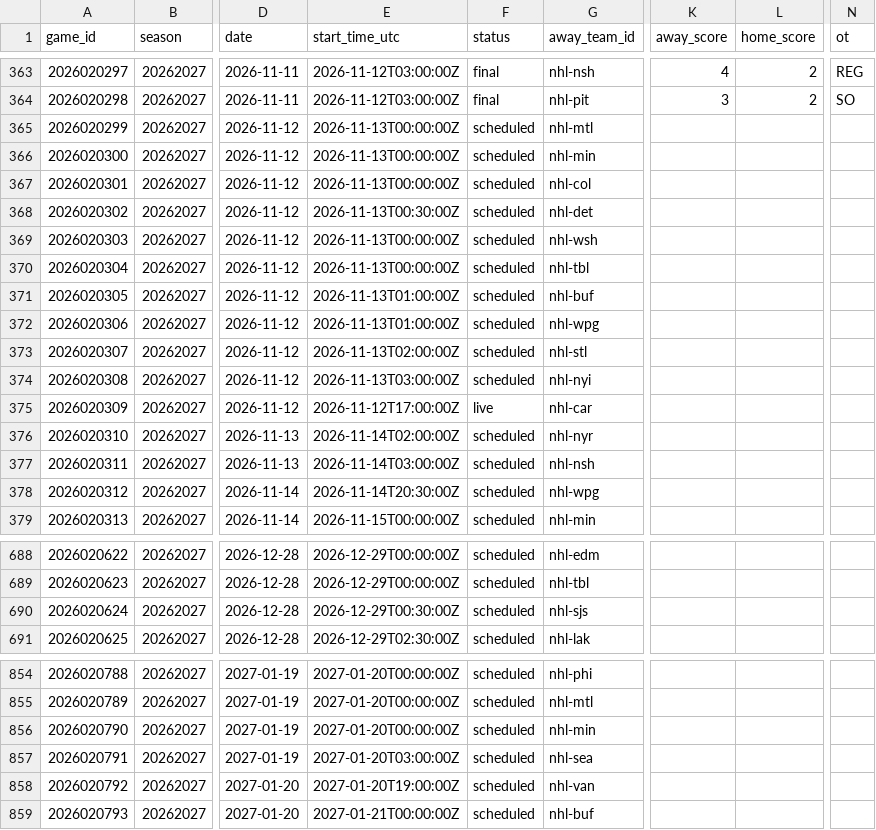
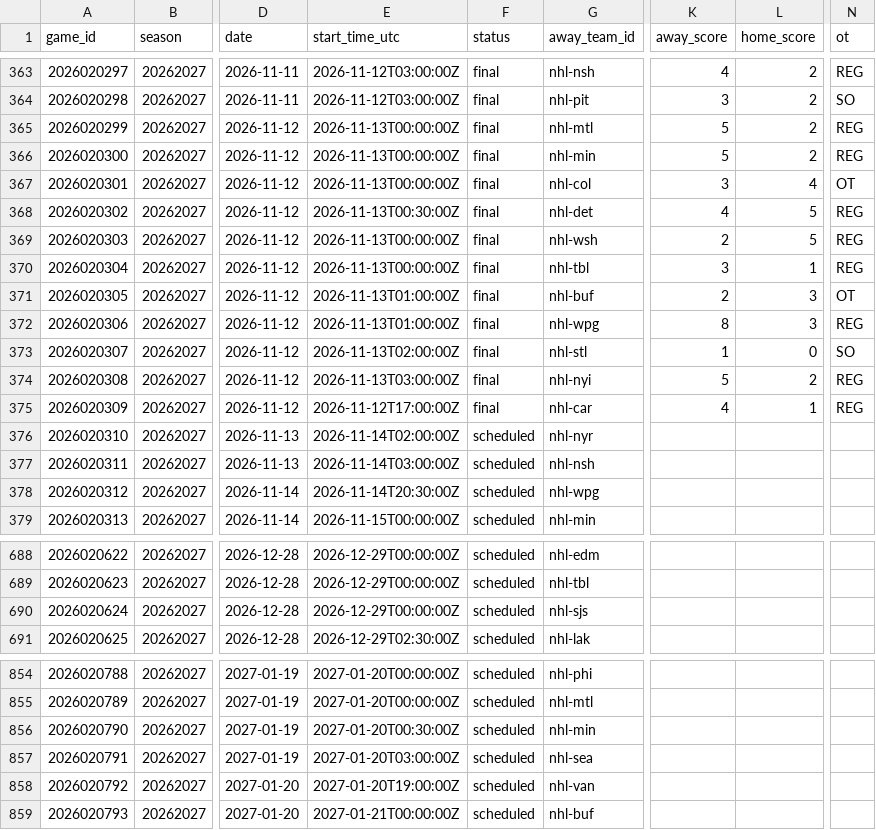
Before and after one commit to jpf5046/basic_betting_model, a CSV file: data/nhl/games_20262027.csv, drawn as a sheet; only a part is shown, gaps mark what is left out; the diff names each change by its address in the sheet, - before the commit and + after, or states it on an @@ line.

```diff
--- a/data/nhl/games_20262027.csv
+++ b/data/nhl/games_20262027.csv
-F365:F374 (status): scheduled
+F365:F374 (status): final
-K365:K366 (away_score): (empty)
+K365:K366 (away_score): 5
-L365:L366 (home_score): (empty)
+L365:L366 (home_score): 2
-N365:N366 (ot): (empty)
+N365:N366 (ot): REG
-K367 (away_score): (empty)
+K367 (away_score): 3
-L367 (home_score): (empty)
+L367 (home_score): 4
-N367 (ot): (empty)
+N367 (ot): OT
-K368 (away_score): (empty)
+K368 (away_score): 4
-L368:L369 (home_score): (empty)
+L368:L369 (home_score): 5
-N368:N370 (ot): (empty)
+N368:N370 (ot): REG
-K369 (away_score): (empty)
+K369 (away_score): 2
-K370 (away_score): (empty)
+K370 (away_score): 3
-L370 (home_score): (empty)
+L370 (home_score): 1
-K371 (away_score): (empty)
+K371 (away_score): 2
-L371:L372 (home_score): (empty)
+L371:L372 (home_score): 3
-N371 (ot): (empty)
+N371 (ot): OT
-K372 (away_score): (empty)
+K372 (away_score): 8
-N372 (ot): (empty)
+N372 (ot): REG
-K373 (away_score): (empty)
+K373 (away_score): 1
-L373 (home_score): (empty)
+L373 (home_score): 0
-N373 (ot): (empty)
+N373 (ot): SO
-K374 (away_score): (empty)
+K374 (away_score): 5
-L374 (home_score): (empty)
+L374 (home_score): 2
-N374:N375 (ot): (empty)
+N374:N375 (ot): REG
-F375 (status): live
+F375 (status): final
-K375 (away_score): (empty)
+K375 (away_score): 4
-L375 (home_score): (empty)
+L375 (home_score): 1
-E690 (start_time_utc): 2026-12-29T00:30:00Z
+E690 (start_time_utc): 2026-12-29T00:00:00Z
-E856 (start_time_utc): 2027-01-20T00:00:00Z
+E856 (start_time_utc): 2027-01-20T00:30:00Z
```
Also changed, not shown: data/frames/nhl_20262027.csv, 4 other files.
